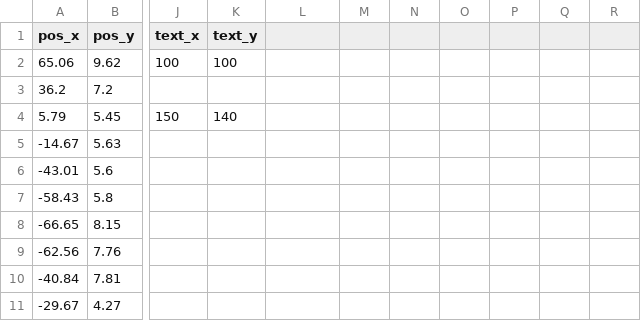
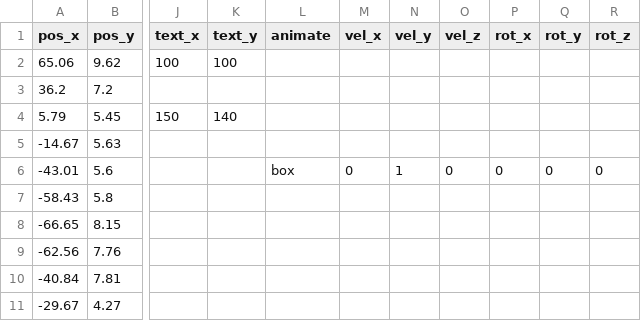
Before and after one commit to speedlimits/museum, a CSV file: build/cmake/camera_path.csv, drawn as a sheet; only a part is shown, gaps mark what is left out; the diff names each change by its address in the sheet, - before the commit and + after, or states it on an @@ line.

```diff
--- a/build/cmake/camera_path.csv
+++ b/build/cmake/camera_path.csv
-L1: (empty)
+L1: animate
-M1: (empty)
+M1: vel_x
-N1: (empty)
+N1: vel_y
-O1: (empty)
+O1: vel_z
-P1: (empty)
+P1: rot_x
-Q1: (empty)
+Q1: rot_y
-R1: (empty)
+R1: rot_z
-L6 (animate): (empty)
+L6 (animate): box
-M6 (vel_x): (empty)
+M6 (vel_x): 0
-N6 (vel_y): (empty)
+N6 (vel_y): 1
-O6 (vel_z): (empty)
+O6 (vel_z): 0
-P6 (rot_x): (empty)
+P6 (rot_x): 0
-Q6 (rot_y): (empty)
+Q6 (rot_y): 0
-R6 (rot_z): (empty)
+R6 (rot_z): 0
```
Also changed, not shown: 3 other files.
